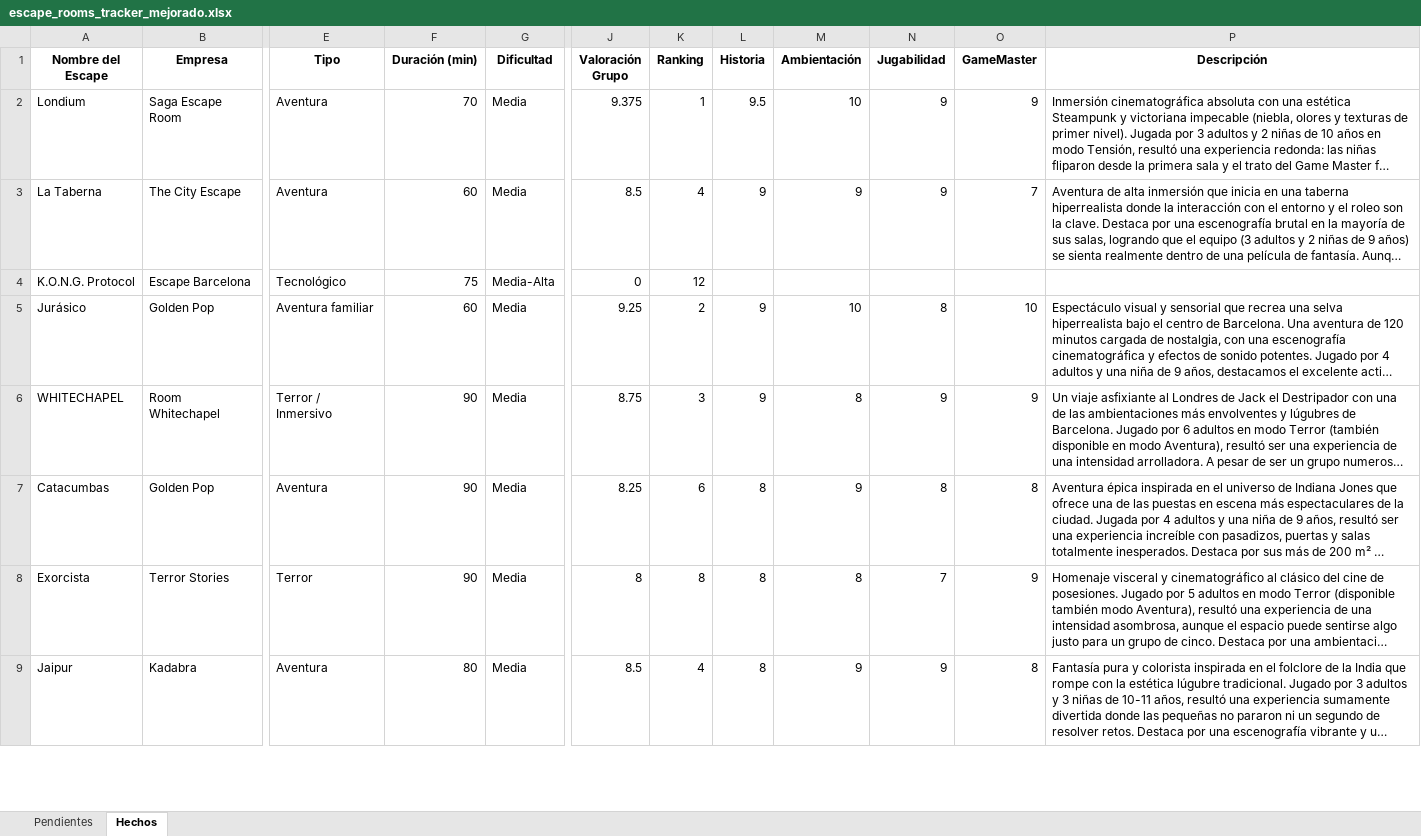
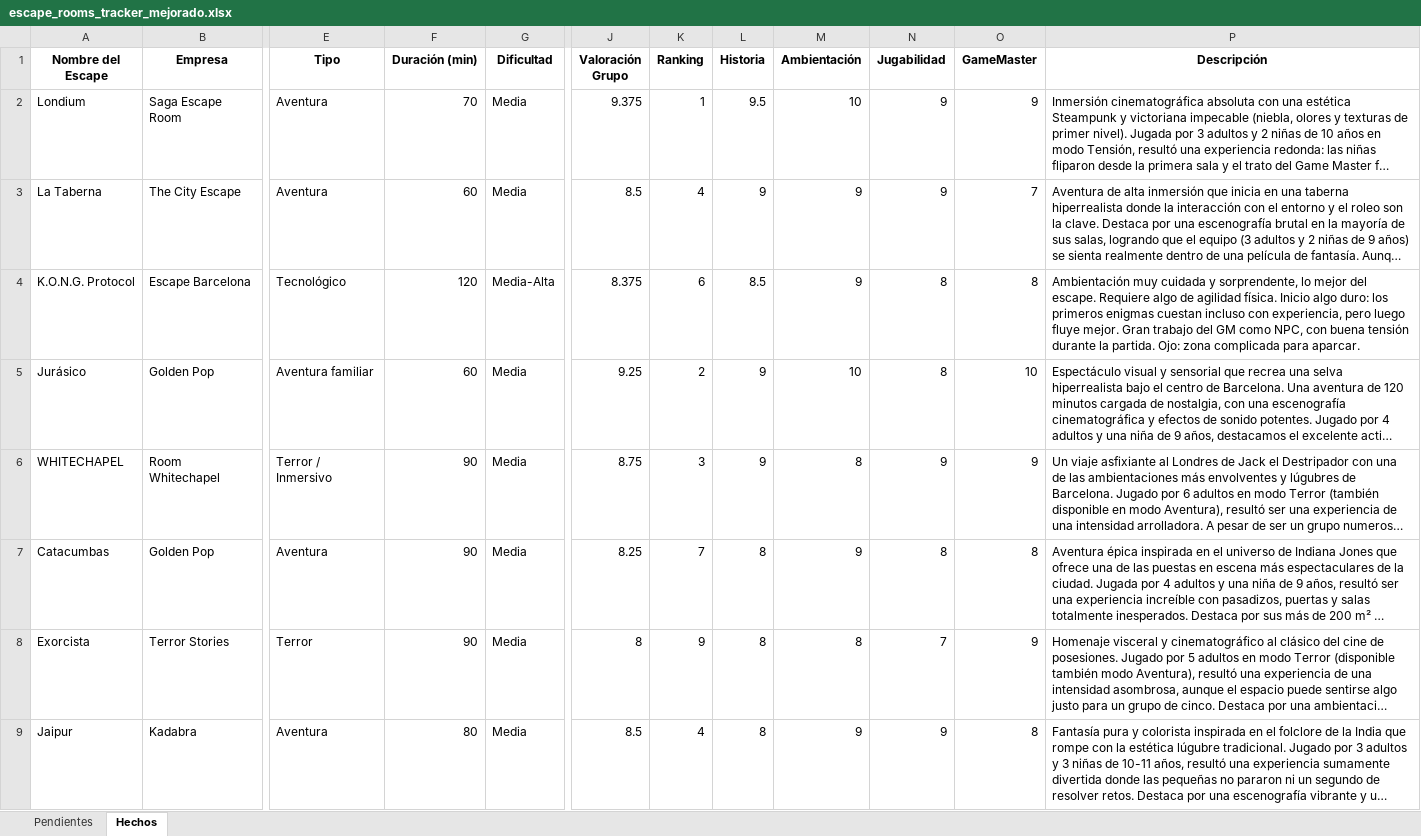
Before and after one commit to pipoptero/scaperooms, an Excel workbook: escape_rooms_tracker_mejorado.xlsx, sheet Hechos, drawn as a sheet; only a part is shown, gaps mark what is left out; long unchanged cells end in …; values as stored, in another font and other column widths than the file's, no borders; charts and pictures not drawn; the diff covers the shown part only; the diff names each change by its address in the sheet, - before the commit and + after, or states it on an @@ line.

Commit message:
Add files via upload

```diff
--- a/escape_rooms_tracker_mejorado.xlsx (sheet Hechos)
+++ b/escape_rooms_tracker_mejorado.xlsx (sheet Hechos)
-F4 (Duración (min)): 75
+F4 (Duración (min)): 120
-J4 (Valoración Grupo): 0
+J4 (Valoración Grupo): 8.375
-K4 (Ranking): 12
+K4 (Ranking): 6
-L4 (Historia): (empty)
+L4 (Historia): 8.5
-M4 (Ambientación): (empty)
+M4 (Ambientación): 9
-N4 (Jugabilidad): (empty)
+N4 (Jugabilidad): 8
-O4 (GameMaster): (empty)
+O4 (GameMaster): 8
-P4 (Descripción): (empty)
+P4 (Descripción): Ambientación muy cuidada y sorprendente, lo mejor del escape. Requiere algo de agilidad física. Inicio algo duro: los primeros enigmas cuestan incluso con experiencia, pero luego fluye mejor. Gran trabajo del GM como NPC, con buena tensión durante la partida. Ojo: zona complicada para aparcar.
-K7 (Ranking): 6
+K7 (Ranking): 7
-K8 (Ranking): 8
+K8 (Ranking): 9
```
Also changed, not shown: 6 edited cells elsewhere in this sheet.
